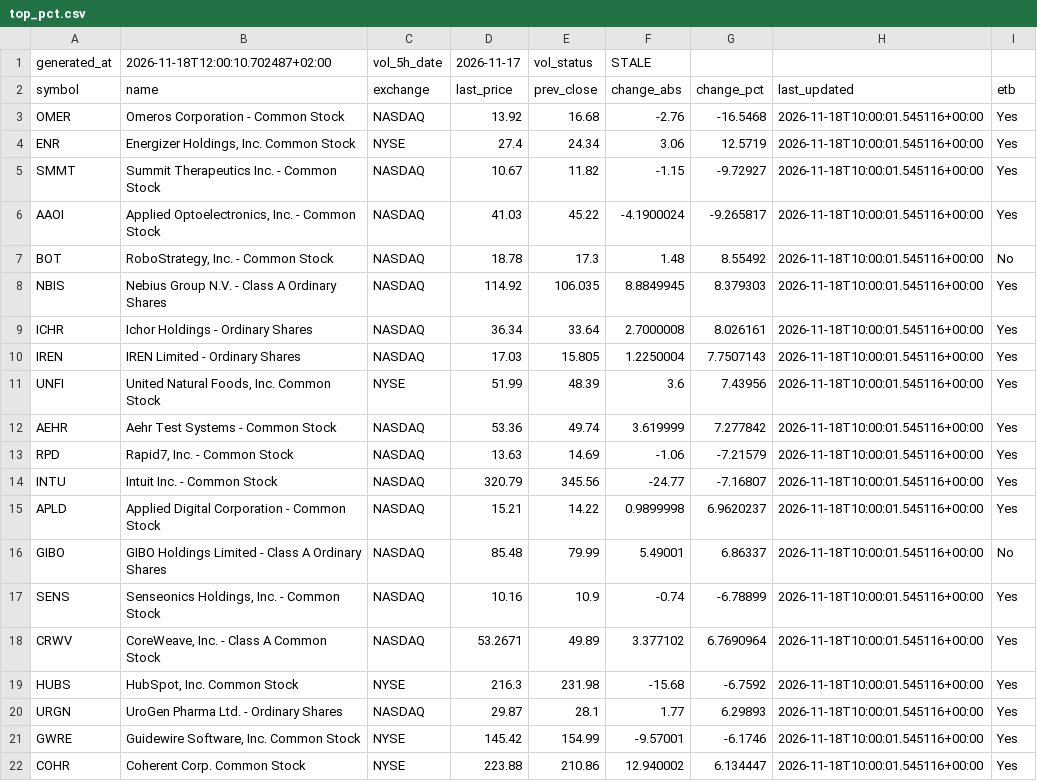
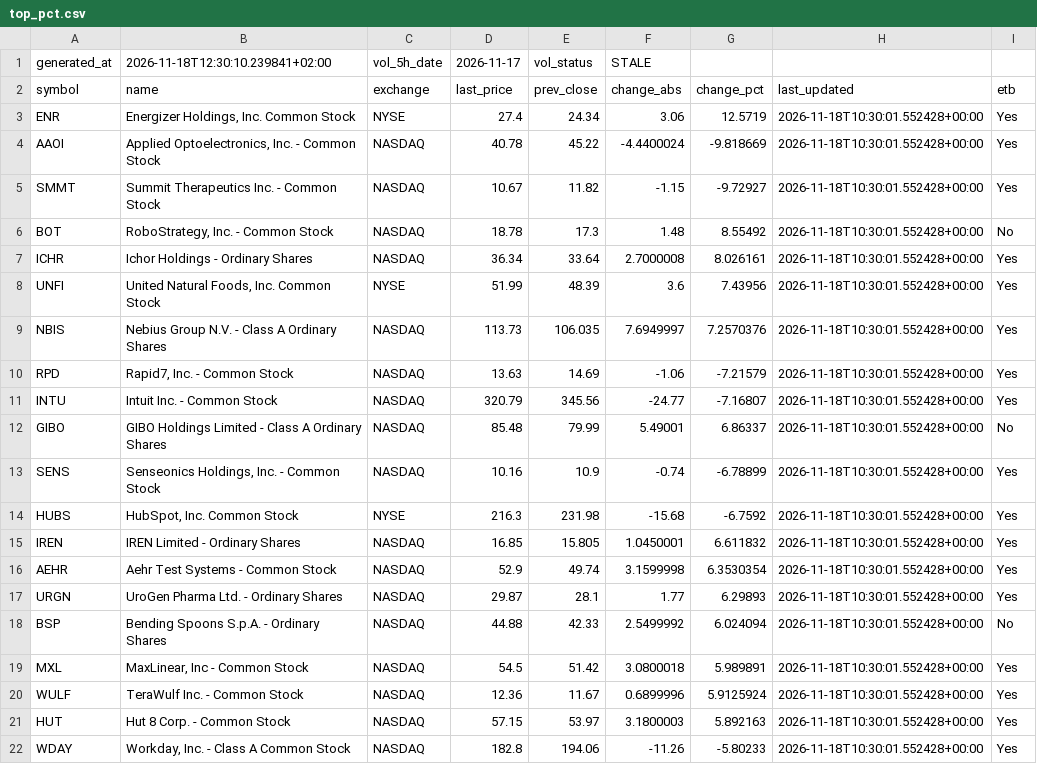
Before and after one commit to alonsadan1970/daily-stocks-data, a CSV file: top_pct.csv, drawn as a sheet.

```diff
--- a/top_pct.csv
+++ b/top_pct.csv
@@ -1,22 +1,22 @@
-generated_at,2026-11-18T12:00:10.702487+02:00,vol_5h_date,2026-11-17,vol_status,STALE
+generated_at,2026-11-18T12:30:10.239841+02:00,vol_5h_date,2026-11-17,vol_status,STALE
 symbol,name,exchange,last_price,prev_close,change_abs,change_pct,last_updated,etb
-OMER,Omeros Corporation - Common Stock,NASDAQ,13.92,16.68,-2.76,-16.5468,2026-11-18T10:00:01.545116+00:00,Yes
-ENR,"Energizer Holdings, Inc. Common Stock",NYSE,27.4,24.34,3.06,12.5719,2026-11-18T10:00:01.545116+00:00,Yes
-SMMT,Summit Therapeutics Inc.  - Common Stock,NASDAQ,10.67,11.82,-1.15,-9.72927,2026-11-18T10:00:01.545116+00:00,Yes
-AAOI,"Applied Optoelectronics, Inc. - Common Stock",NASDAQ,41.03,45.22,-4.1900024,-9.265817,2026-11-18T10:00:01.545116+00:00,Yes
-BOT,"RoboStrategy, Inc. - Common Stock",NASDAQ,18.78,17.3,1.48,8.55492,2026-11-18T10:00:01.545116+00:00,No
-NBIS,Nebius Group N.V. - Class A Ordinary Shares,NASDAQ,114.92,106.035,8.8849945,8.379303,2026-11-18T10:00:01.545116+00:00,Yes
-ICHR,Ichor Holdings - Ordinary Shares,NASDAQ,36.34,33.64,2.7000008,8.026161,2026-11-18T10:00:01.545116+00:00,Yes
-IREN,IREN Limited - Ordinary Shares,NASDAQ,17.03,15.805,1.2250004,7.7507143,2026-11-18T10:00:01.545116+00:00,Yes
-UNFI,"United Natural Foods, Inc. Common Stock",NYSE,51.99,48.39,3.6,7.43956,2026-11-18T10:00:01.545116+00:00,Yes
-AEHR,Aehr Test Systems - Common Stock,NASDAQ,53.36,49.74,3.619999,7.277842,2026-11-18T10:00:01.545116+00:00,Yes
-RPD,"Rapid7, Inc. - Common Stock",NASDAQ,13.63,14.69,-1.06,-7.21579,2026-11-18T10:00:01.545116+00:00,Yes
-INTU,Intuit Inc. - Common Stock,NASDAQ,320.79,345.56,-24.77,-7.16807,2026-11-18T10:00:01.545116+00:00,Yes
-APLD,Applied Digital Corporation - Common Stock,NASDAQ,15.21,14.22,0.9899998,6.9620237,2026-11-18T10:00:01.545116+00:00,Yes
-GIBO,GIBO Holdings Limited - Class A Ordinary Shares,NASDAQ,85.48,79.99,5.49001,6.86337,2026-11-18T10:00:01.545116+00:00,No
-SENS,"Senseonics Holdings, Inc. - Common Stock",NASDAQ,10.16,10.9,-0.74,-6.78899,2026-11-18T10:00:01.545116+00:00,Yes
-CRWV,"CoreWeave, Inc. - Class A Common Stock",NASDAQ,53.2671,49.89,3.377102,6.7690964,2026-11-18T10:00:01.545116+00:00,Yes
-HUBS,"HubSpot, Inc. Common Stock",NYSE,216.3,231.98,-15.68,-6.7592,2026-11-18T10:00:01.545116+00:00,Yes
-URGN,UroGen Pharma Ltd. - Ordinary Shares,NASDAQ,29.87,28.1,1.77,6.29893,2026-11-18T10:00:01.545116+00:00,Yes
-GWRE,"Guidewire Software, Inc. Common Stock",NYSE,145.42,154.99,-9.57001,-6.1746,2026-11-18T10:00:01.545116+00:00,Yes
-COHR,Coherent Corp. Common Stock,NYSE,223.88,210.86,12.940002,6.134447,2026-11-18T10:00:01.545116+00:00,Yes
+ENR,"Energizer Holdings, Inc. Common Stock",NYSE,27.4,24.34,3.06,12.5719,2026-11-18T10:30:01.552428+00:00,Yes
+AAOI,"Applied Optoelectronics, Inc. - Common Stock",NASDAQ,40.78,45.22,-4.4400024,-9.818669,2026-11-18T10:30:01.552428+00:00,Yes
+SMMT,Summit Therapeutics Inc.  - Common Stock,NASDAQ,10.67,11.82,-1.15,-9.72927,2026-11-18T10:30:01.552428+00:00,Yes
+BOT,"RoboStrategy, Inc. - Common Stock",NASDAQ,18.78,17.3,1.48,8.55492,2026-11-18T10:30:01.552428+00:00,No
+ICHR,Ichor Holdings - Ordinary Shares,NASDAQ,36.34,33.64,2.7000008,8.026161,2026-11-18T10:30:01.552428+00:00,Yes
+UNFI,"United Natural Foods, Inc. Common Stock",NYSE,51.99,48.39,3.6,7.43956,2026-11-18T10:30:01.552428+00:00,Yes
+NBIS,Nebius Group N.V. - Class A Ordinary Shares,NASDAQ,113.73,106.035,7.6949997,7.2570376,2026-11-18T10:30:01.552428+00:00,Yes
+RPD,"Rapid7, Inc. - Common Stock",NASDAQ,13.63,14.69,-1.06,-7.21579,2026-11-18T10:30:01.552428+00:00,Yes
+INTU,Intuit Inc. - Common Stock,NASDAQ,320.79,345.56,-24.77,-7.16807,2026-11-18T10:30:01.552428+00:00,Yes
+GIBO,GIBO Holdings Limited - Class A Ordinary Shares,NASDAQ,85.48,79.99,5.49001,6.86337,2026-11-18T10:30:01.552428+00:00,No
+SENS,"Senseonics Holdings, Inc. - Common Stock",NASDAQ,10.16,10.9,-0.74,-6.78899,2026-11-18T10:30:01.552428+00:00,Yes
+HUBS,"HubSpot, Inc. Common Stock",NYSE,216.3,231.98,-15.68,-6.7592,2026-11-18T10:30:01.552428+00:00,Yes
+IREN,IREN Limited - Ordinary Shares,NASDAQ,16.85,15.805,1.0450001,6.611832,2026-11-18T10:30:01.552428+00:00,Yes
+AEHR,Aehr Test Systems - Common Stock,NASDAQ,52.9,49.74,3.1599998,6.3530354,2026-11-18T10:30:01.552428+00:00,Yes
+URGN,UroGen Pharma Ltd. - Ordinary Shares,NASDAQ,29.87,28.1,1.77,6.29893,2026-11-18T10:30:01.552428+00:00,Yes
+BSP,Bending Spoons S.p.A. - Ordinary Shares,NASDAQ,44.88,42.33,2.5499992,6.024094,2026-11-18T10:30:01.552428+00:00,No
+MXL,"MaxLinear, Inc - Common Stock",NASDAQ,54.5,51.42,3.0800018,5.989891,2026-11-18T10:30:01.552428+00:00,Yes
+WULF,TeraWulf Inc. - Common Stock,NASDAQ,12.36,11.67,0.6899996,5.9125924,2026-11-18T10:30:01.552428+00:00,Yes
+HUT,Hut 8 Corp. - Common Stock,NASDAQ,57.15,53.97,3.1800003,5.892163,2026-11-18T10:30:01.552428+00:00,Yes
+WDAY,"Workday, Inc. - Class A Common Stock",NASDAQ,182.8,194.06,-11.26,-5.80233,2026-11-18T10:30:01.552428+00:00,Yes
```
Also changed, not shown: top_abs.csv, top_abs_200.csv.
